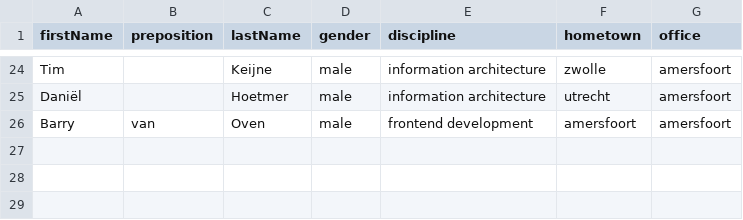
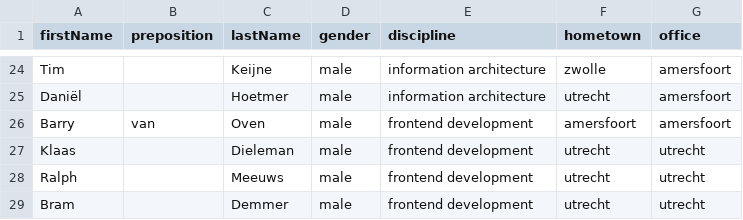
Before and after one commit to jaronbarends/employee-stats, a CSV file: data/employees.csv, drawn as a sheet; only a part is shown, gaps mark what is left out.

Commit message:
abstract function for matching employee to locations

```diff
--- a/data/employees.csv
+++ b/data/employees.csv
@@ -26 +26,4 @@ Daniël,,Hoetmer,male,information architecture,utrecht,amersfoort
 Barry,van,Oven,male,frontend development,amersfoort,amersfoort
+Klaas,,Dieleman,male,frontend development,utrecht,utrecht
+Ralph,,Meeuws,male,frontend development,utrecht,utrecht
+Bram,,Demmer,male,frontend development,utrecht,utrecht
```
Also changed, not shown: 3 other files.
